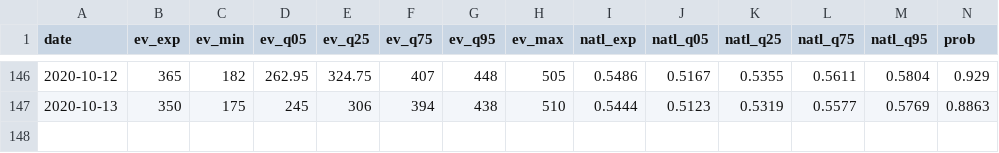
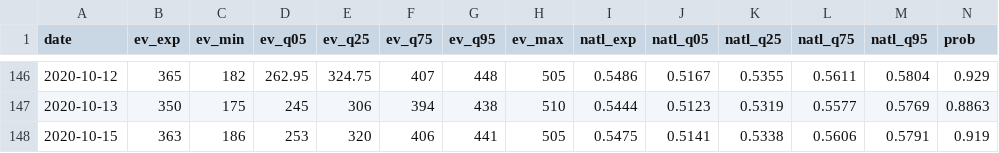
Before and after one commit to CoryMcCartan/president, a CSV file: docs/history.csv, drawn as a sheet; only a part is shown, gaps mark what is left out; rows hold the shown columns only; the diff names each change by its address in the sheet, - before the commit and + after, or states it on an @@ line.

```diff
--- a/docs/history.csv
+++ b/docs/history.csv
+row 148: 2020-10-15 | 363 | 186 | 253 | 320 | 406 | 441 | 505 | 0.5475 | 0.5141 | 0.5338 | 0.5606 | 0.5791 | 0.919
```
Also changed, not shown: docs/state_history.csv, 3 other files.
